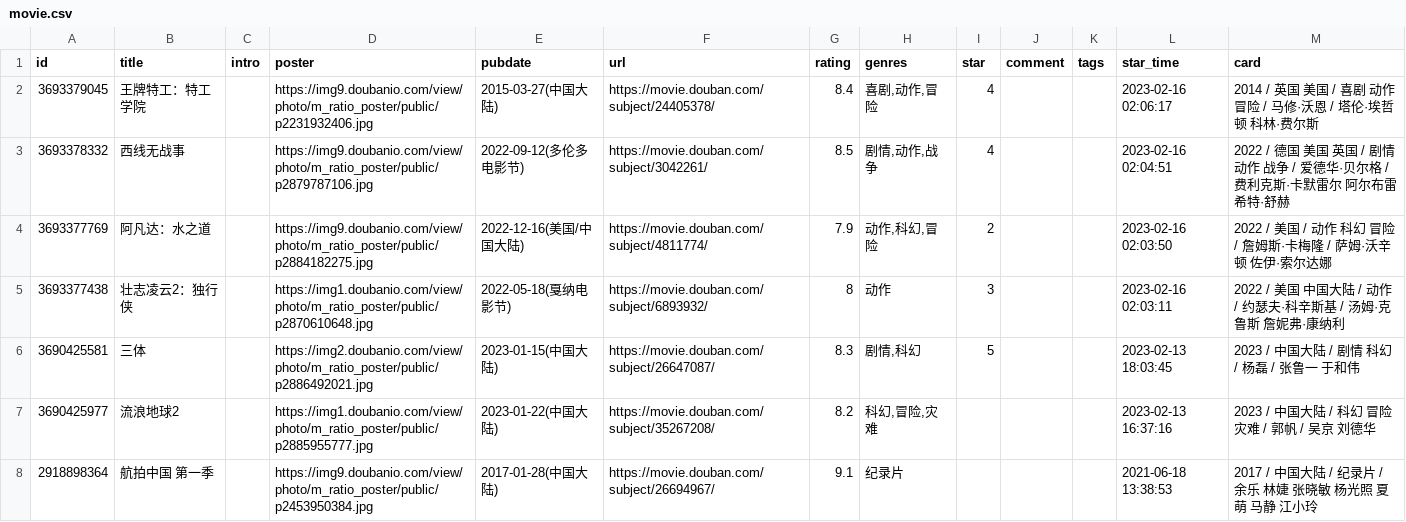
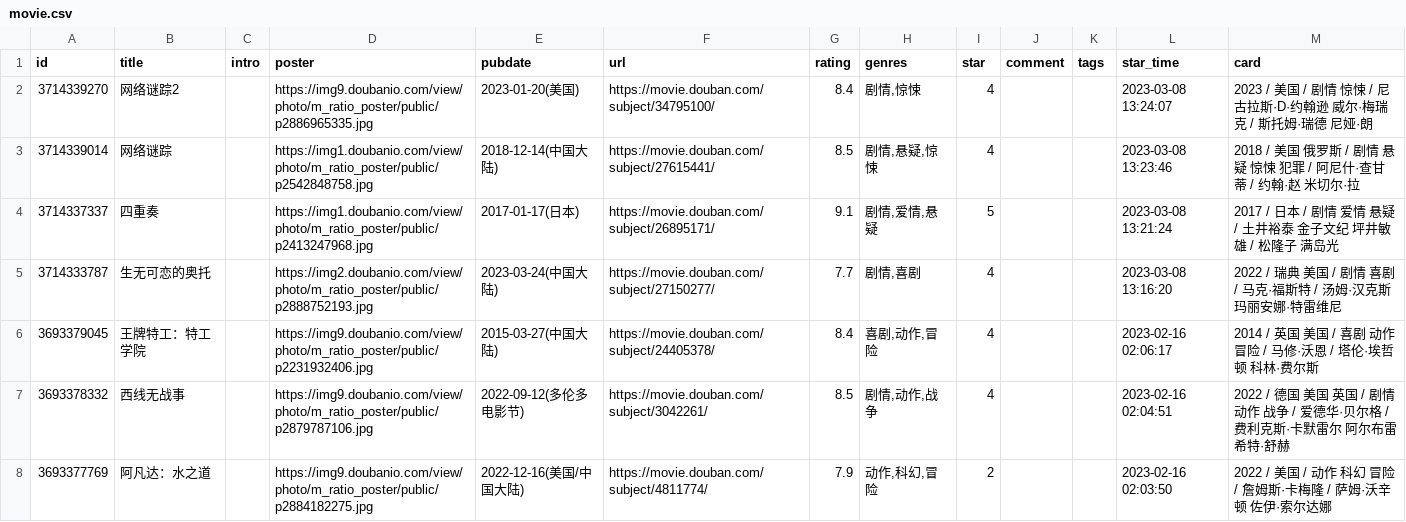
Before and after one commit to liuchaowen/hugo-blog-papermod, a CSV file: data/douban/movie.csv, drawn as a sheet; only a part is shown; the shorter side is filled out with more unchanged rows.

Commit message:
chore: update douban data

```diff
--- a/data/douban/movie.csv
+++ b/data/douban/movie.csv
@@ -1,2 +1,6 @@
 id,title,intro,poster,pubdate,url,rating,genres,star,comment,tags,star_time,card
+3714339270,网络谜踪2,,https://img9.doubanio.com/view/photo/m_ratio_poster/public/p2886965335.jpg,2023-01-20(美国),https://movie.douban.com/subject/34795100/,8.4,"剧情,惊悚",4,,,2023-03-08 13:24:07,2023 / 美国 / 剧情 惊悚 / 尼古拉斯·D·约翰逊 威尔·梅瑞克 / 斯托姆·瑞德 尼娅·朗
+3714339014,网络谜踪,,https://img1.doubanio.com/view/photo/m_ratio_poster/public/p2542848758.jpg,2018-12-14(中国大陆),https://movie.douban.com/subject/27615441/,8.5,"剧情,悬疑,惊悚",4,,,2023-03-08 13:23:46,2018 / 美国 俄罗斯 / 剧情 悬疑 惊悚 犯罪 / 阿尼什·查甘蒂 / 约翰·赵 米切尔·拉
+3714337337,四重奏,,https://img1.doubanio.com/view/photo/m_ratio_poster/public/p2413247968.jpg,2017-01-17(日本),https://movie.douban.com/subject/26895171/,9.1,"剧情,爱情,悬疑",5,,,2023-03-08 13:21:24,2017 / 日本 / 剧情 爱情 悬疑 / 土井裕泰 金子文纪 坪井敏雄 / 松隆子 满岛光
+3714333787,生无可恋的奥托,,https://img2.doubanio.com/view/photo/m_ratio_poster/public/p2888752193.jpg,2023-03-24(中国大陆),https://movie.douban.com/subject/27150277/,7.7,"剧情,喜剧",4,,,2023-03-08 13:16:20,2022 / 瑞典 美国 / 剧情 喜剧 / 马克·福斯特 / 汤姆·汉克斯 玛丽安娜·特雷维尼
 3693379045,王牌特工：特工学院,,https://img9.doubanio.com/view/photo/m_ratio_poster/public/p2231932406.jpg,2015-03-27(中国大陆),https://movie.douban.com/subject/24405378/,8.4,"喜剧,动作,冒险",4,,,2023-02-16 02:06:17,2014 / 英国 美国 / 喜剧 动作 冒险 / 马修·沃恩 / 塔伦·埃哲顿 科林·费尔斯
```
